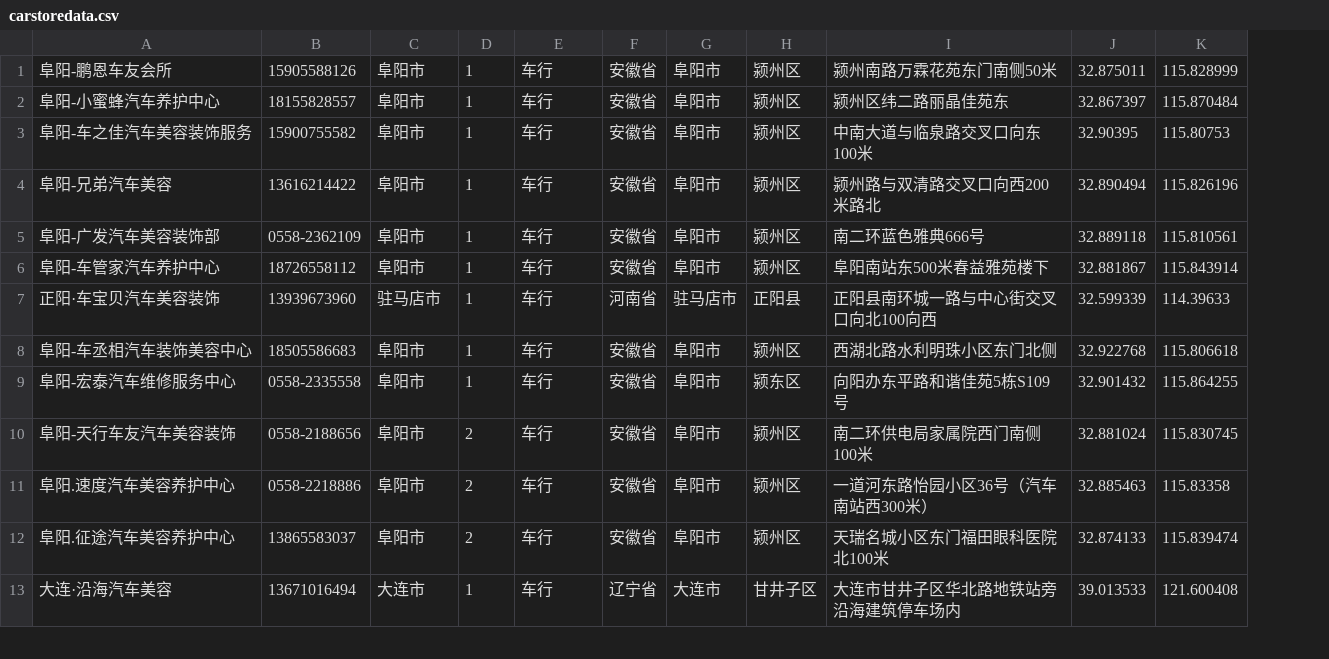
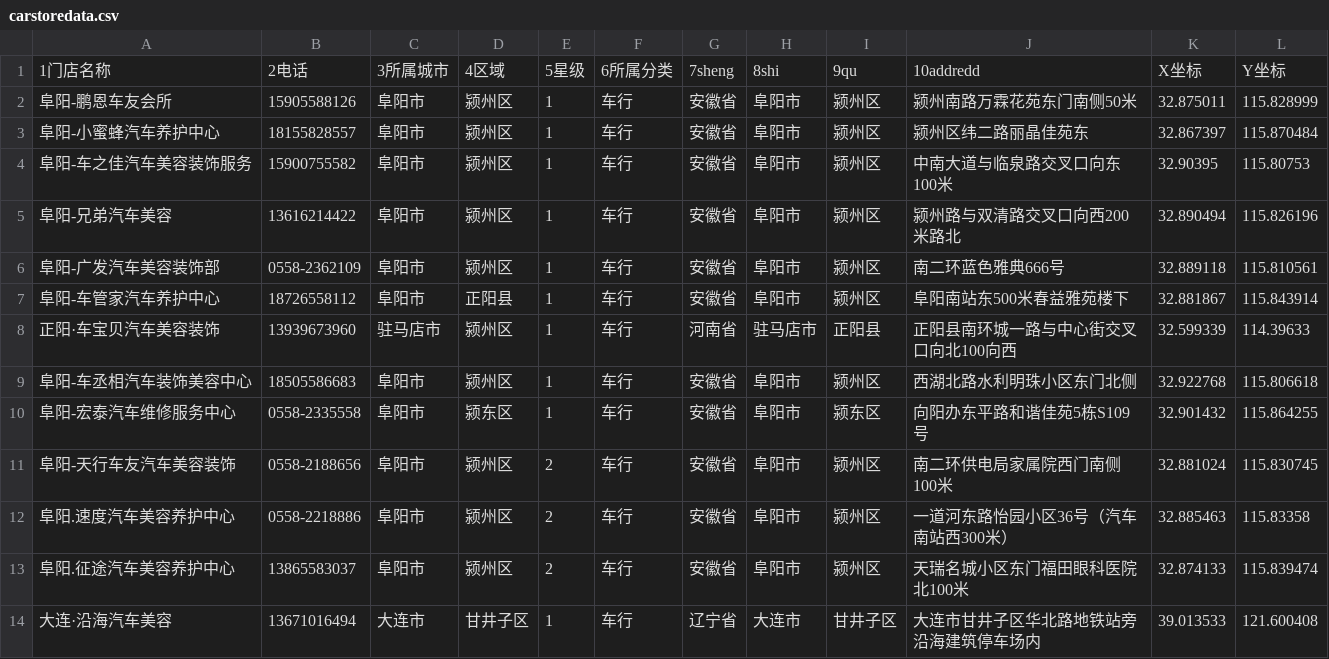
Before and after one commit to yqwoe/giant, a CSV file: db/carstoredata.csv, drawn as a sheet; only a part is shown; addresses are those after the commit; the diff names each change by its address in the sheet, - before the commit and + after, or states it on an @@ line.

```diff
--- a/db/carstoredata.csv
+++ b/db/carstoredata.csv
+column D, rows 2-14: 颍州区 | 颍州区 | 颍州区 | 颍州区 | 颍州区 | 正阳县 | 颍州区 | 颍州区 | 颍东区 | 颍州区 | 颍州区 | 颍州区 | 甘井子区
+row 1: 1门店名称 | 2电话 | 3所属城市 | 4区域 | 5星级 | 6所属分类 | 7sheng | 8shi | 9qu | 10addredd | X坐标 | Y坐标
```
Also changed, not shown: 1 other file.
